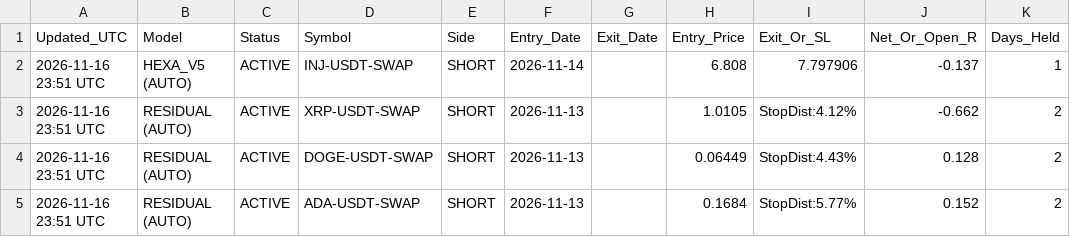
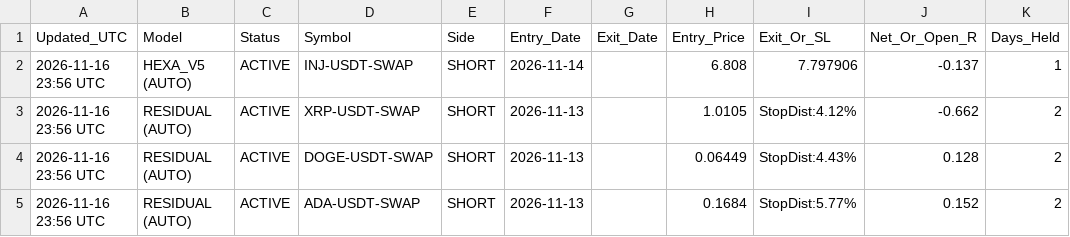
Before and after one commit to ahmednabeelshah/smc-paper-scanner, a CSV file: master_trade_log.csv, drawn as a sheet; only a part is shown; the diff names each change by its address in the sheet, - before the commit and + after, or states it on an @@ line.

```diff
--- a/master_trade_log.csv
+++ b/master_trade_log.csv
-A2:A5 (Updated_UTC): 2026-11-16 23:51 UTC
+A2:A5 (Updated_UTC): 2026-11-16 23:56 UTC
```
Also changed, not shown: 2 other files.
